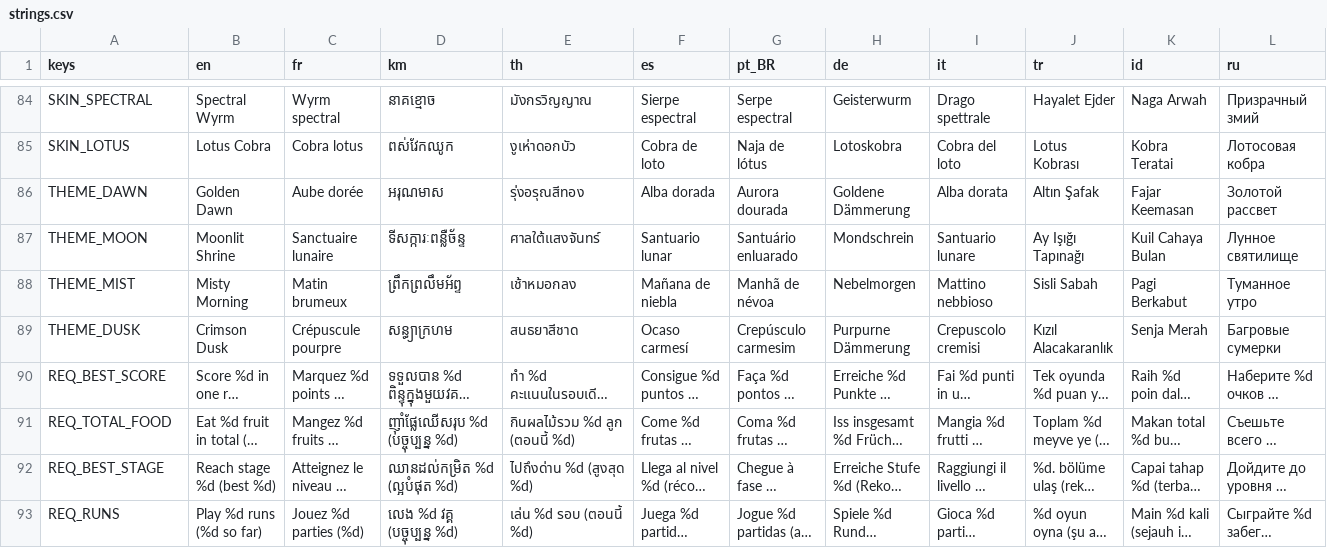
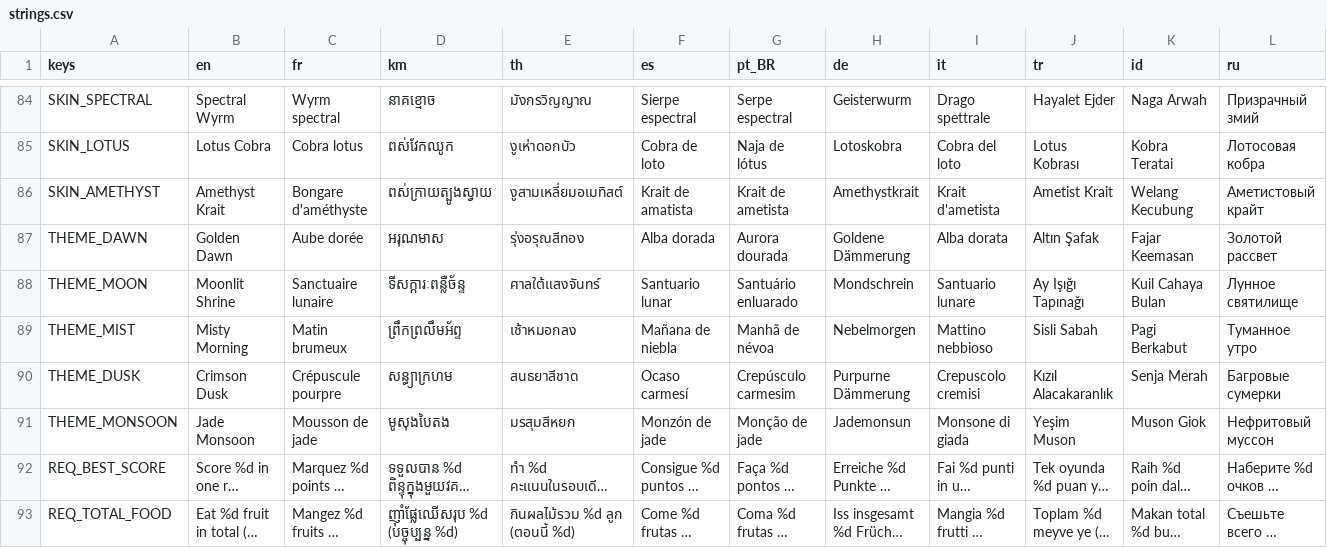
Before and after one commit to stefan-cambodia/3d-snake, a CSV file: assets/i18n/strings.csv, drawn as a sheet; only a part is shown, gaps mark what is left out; the shorter side is filled out with more unchanged rows; long unchanged cells end in …; rows hold the shown columns only; the diff names each change by its address in the sheet, - before the commit and + after, or states it on an @@ line.

```diff
--- a/assets/i18n/strings.csv
+++ b/assets/i18n/strings.csv
+row 86: SKIN_AMETHYST | Amethyst Krait | Bongare d'améthyste | ពស់ក្រាយត្បូងស្វាយ | งูสามเหลี่ยมอเมทิสต์ | Krait de amatista | Krait de ametista | Amethystkrait | Krait d'ametista | Ametist Krait | Welang Kecubung | Аметистовый крайт
+row 91: THEME_MONSOON | Jade Monsoon | Mousson de jade | មូសុងបៃតង | มรสุมสีหยก | Monzón de jade | Monção de jade | Jademonsun | Monsone di giada | Yeşim Muson | Muson Giok | Нефритовый муссон
```
Also changed, not shown: 33 other files.
